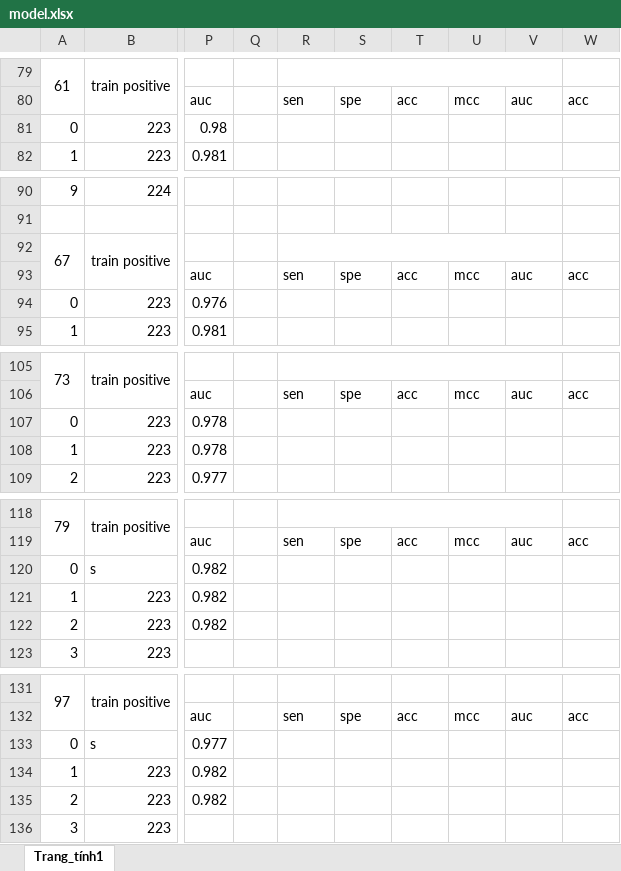
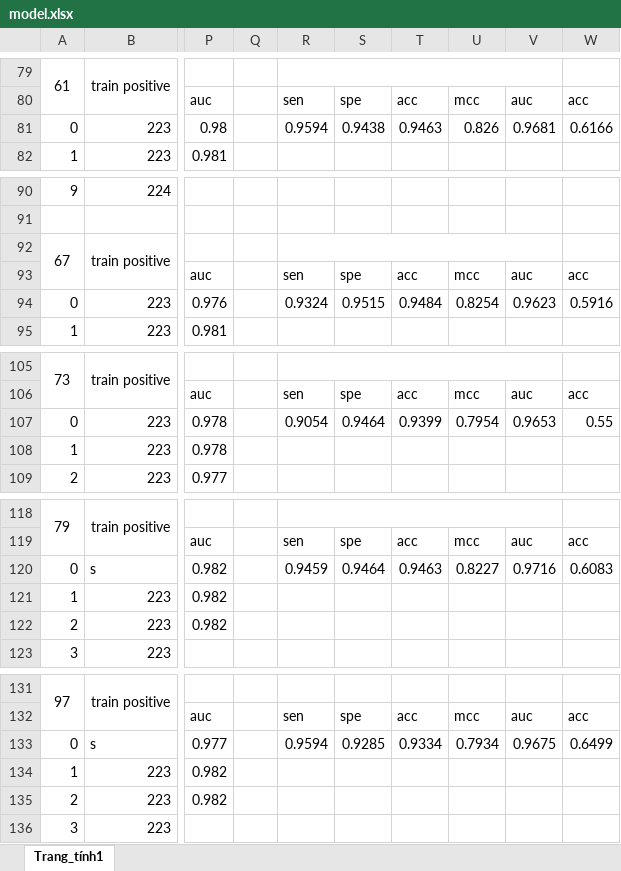
Before and after one commit to hoangtv8699/antioxidant-protein-classify, an Excel workbook: excel/model.xlsx, sheet Trang_tính1, drawn as a sheet; only a part is shown, gaps mark what is left out; values as stored, in another font and other column widths than the file's, no borders; the diff covers the shown part only; the diff names each change by its address in the sheet, - before the commit and + after, or states it on an @@ line.

```diff
--- a/excel/model.xlsx (sheet Trang_tính1)
+++ b/excel/model.xlsx (sheet Trang_tính1)
-R81: (empty)
+R81: 0.9594
-S81: (empty)
+S81: 0.9438
-T81: (empty)
+T81: 0.9463
-U81: (empty)
+U81: 0.826
-V81: (empty)
+V81: 0.9681
-W81: (empty)
+W81: 0.6166
-R94: (empty)
+R94: 0.9324
-S94: (empty)
+S94: 0.9515
-T94: (empty)
+T94: 0.9484
-U94: (empty)
+U94: 0.8254
-V94: (empty)
+V94: 0.9623
-W94: (empty)
+W94: 0.5916
-R107: (empty)
+R107: 0.9054
-S107: (empty)
+S107: 0.9464
-T107: (empty)
+T107: 0.9399
-U107: (empty)
+U107: 0.7954
-V107: (empty)
+V107: 0.9653
-W107: (empty)
+W107: 0.55
-R120: (empty)
+R120: 0.9459
-S120: (empty)
+S120: 0.9464
-T120: (empty)
+T120: 0.9463
-U120: (empty)
+U120: 0.8227
-V120: (empty)
+V120: 0.9716
-W120: (empty)
+W120: 0.6083
-R133: (empty)
+R133: 0.9594
-S133: (empty)
+S133: 0.9285
-T133: (empty)
+T133: 0.9334
-U133: (empty)
+U133: 0.7934
-V133: (empty)
+V133: 0.9675
-W133: (empty)
+W133: 0.6499
```
Also changed, not shown: 79 edited cells elsewhere in this sheet, 7 other files.
